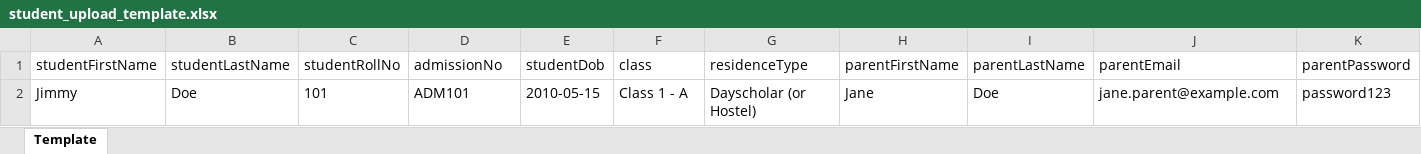
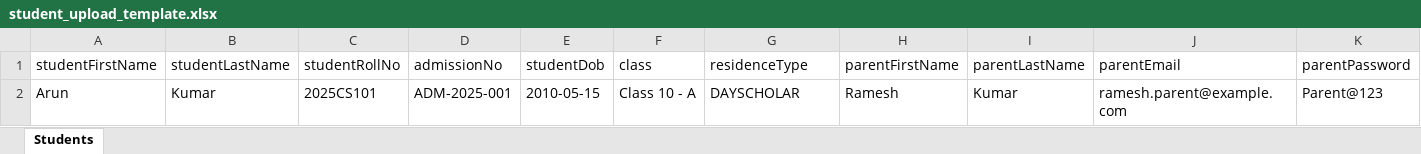
Before and after one commit to nishanthv041-gif/PORTAL_1527, an Excel workbook: public/templates/student_upload_template.xlsx, sheet Students, drawn as a sheet; only a part is shown; values as stored, in another font and other column widths than the file's, no borders; removed rows and columns are numbered as before the commit, all else as after; rows hold the shown columns only; the diff names each change by its address in the sheet, - before the commit and + after, or states it on an @@ line.

Commit message:
feat: complete bulk import with built-in CSV/XLSX templates for student, teacher, and admin on corresponding pages

```diff
--- a/public/templates/student_upload_template.xlsx (sheet Students)
+++ b/public/templates/student_upload_template.xlsx (sheet Students)
-sheet tab: Template
+sheet tab: Students
-row 2: Jimmy | Doe | 101 | ADM101 | 2010-05-15 | Class 1 - A | Dayscholar (or Hostel) | Jane | Doe | jane.parent@example.com | password123
+row 2: Arun | Kumar | 2025CS101 | ADM-2025-001 | 2010-05-15 | Class 10 - A | DAYSCHOLAR | Ramesh | Kumar | ramesh.parent@example.com | Parent@123
```
Also changed, not shown: public/templates/teacher_upload_template.xlsx, 13 other files.
